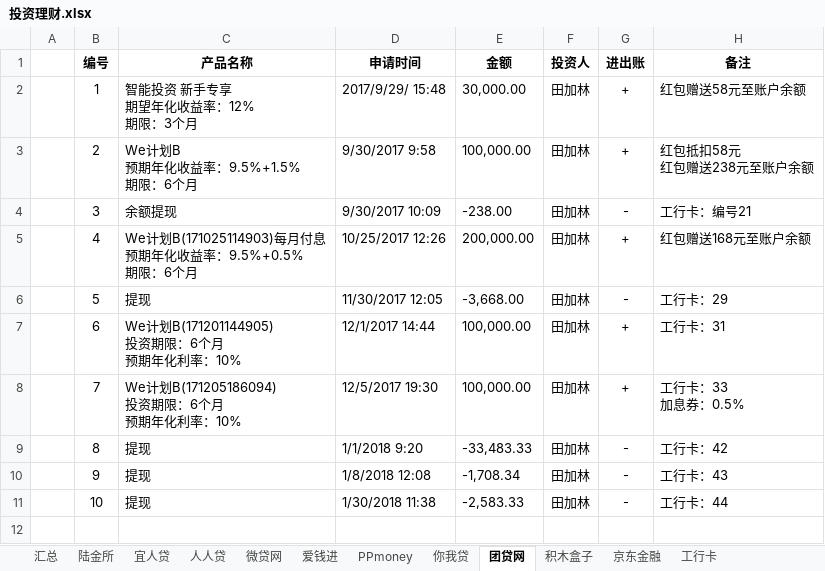
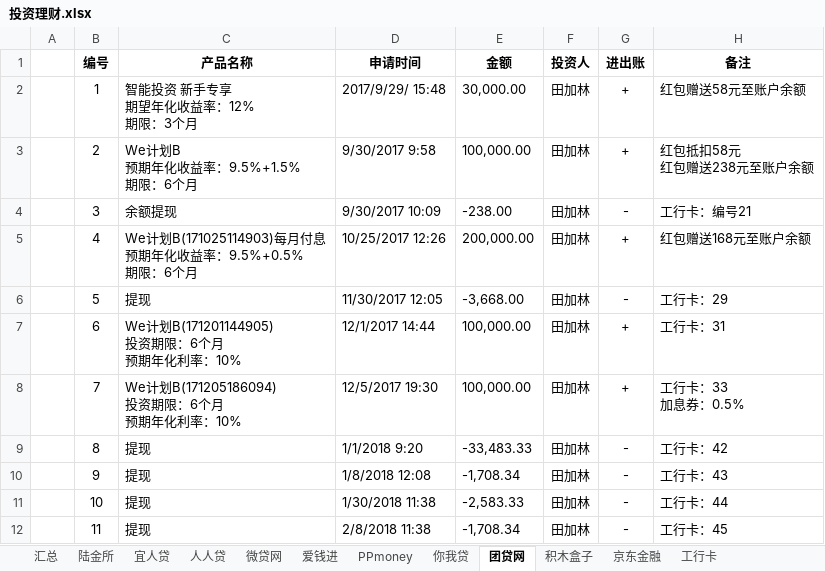
Before and after one commit to wuya1986/TIANJL, an Excel workbook: 投资理财.xlsx, sheet 团贷网, drawn as a sheet; values as stored, in another font and other column widths than the file's, no borders; the diff names each change by its address in the sheet, - before the commit and + after, or states it on an @@ line.

```diff
--- a/投资理财.xlsx (sheet 团贷网)
+++ b/投资理财.xlsx (sheet 团贷网)
+row 12:  | 11 | 提现 | 2/8/2018 11:38 | -1,708.34 | 田加林 | - | 工行卡：45
```
Also changed, not shown: sheet 工行卡.
